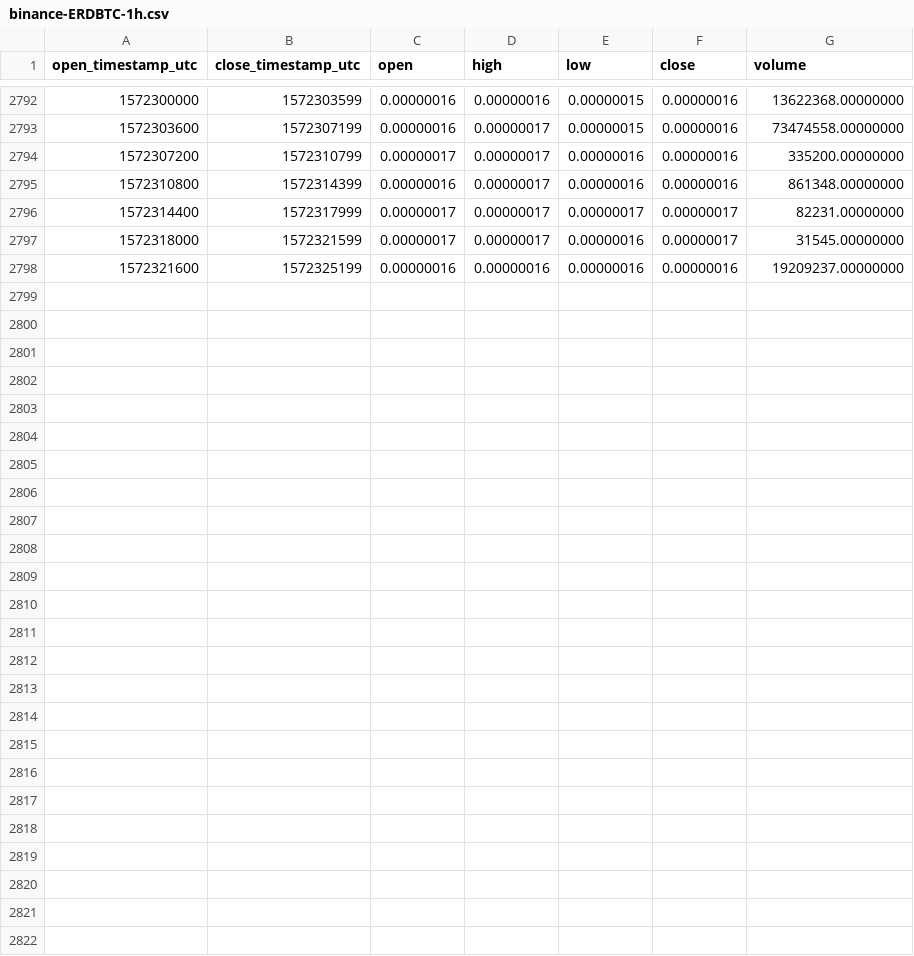
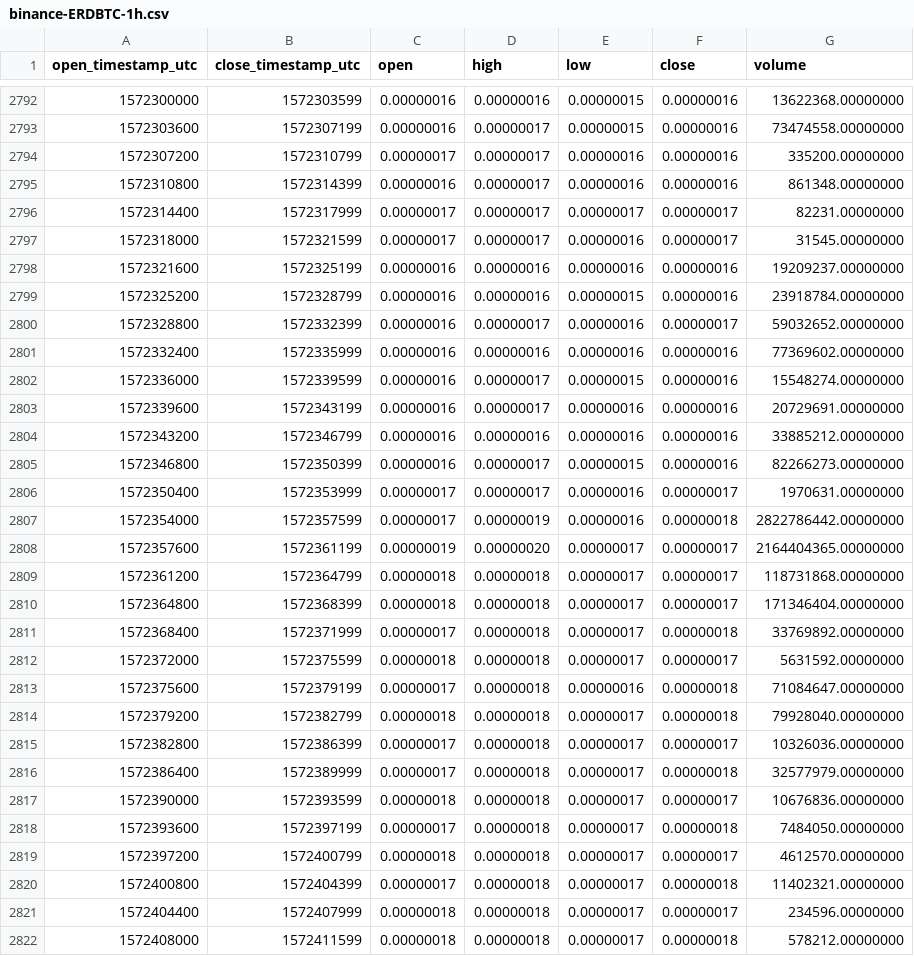
Before and after one commit to cryptobigbro/binance-ERDBTC, a CSV file: binance-ERDBTC-1h.csv, drawn as a sheet; only a part is shown, gaps mark what is left out.

Commit message:
Update OHLCV data.

```diff
--- a/binance-ERDBTC-1h.csv
+++ b/binance-ERDBTC-1h.csv
@@ -2798 +2798,25 @@ open_timestamp_utc,close_timestamp_utc,open,high,low,close,volume
 1572321600,1572325199,0.00000016,0.00000016,0.00000016,0.00000016,19209237.00000000
+1572325200,1572328799,0.00000016,0.00000016,0.00000015,0.00000016,23918784.00000000
+1572328800,1572332399,0.00000016,0.00000017,0.00000016,0.00000017,59032652.00000000
+1572332400,1572335999,0.00000016,0.00000016,0.00000016,0.00000016,77369602.00000000
+1572336000,1572339599,0.00000016,0.00000017,0.00000015,0.00000016,15548274.00000000
+1572339600,1572343199,0.00000016,0.00000017,0.00000016,0.00000016,20729691.00000000
+1572343200,1572346799,0.00000016,0.00000016,0.00000016,0.00000016,33885212.00000000
+1572346800,1572350399,0.00000016,0.00000017,0.00000015,0.00000016,82266273.00000000
+1572350400,1572353999,0.00000017,0.00000017,0.00000016,0.00000017,1970631.00000000
+1572354000,1572357599,0.00000017,0.00000019,0.00000016,0.00000018,2822786442.00000000
+1572357600,1572361199,0.00000019,0.00000020,0.00000017,0.00000017,2164404365.00000000
+1572361200,1572364799,0.00000018,0.00000018,0.00000017,0.00000017,118731868.00000000
+1572364800,1572368399,0.00000018,0.00000018,0.00000017,0.00000017,171346404.00000000
+1572368400,1572371999,0.00000017,0.00000018,0.00000017,0.00000018,33769892.00000000
+1572372000,1572375599,0.00000018,0.00000018,0.00000017,0.00000017,5631592.00000000
+1572375600,1572379199,0.00000017,0.00000018,0.00000016,0.00000018,71084647.00000000
+1572379200,1572382799,0.00000018,0.00000018,0.00000017,0.00000018,79928040.00000000
+1572382800,1572386399,0.00000017,0.00000018,0.00000017,0.00000017,10326036.00000000
+1572386400,1572389999,0.00000017,0.00000018,0.00000017,0.00000018,32577979.00000000
+1572390000,1572393599,0.00000018,0.00000018,0.00000017,0.00000017,10676836.00000000
+1572393600,1572397199,0.00000017,0.00000018,0.00000017,0.00000018,7484050.00000000
+1572397200,1572400799,0.00000018,0.00000018,0.00000017,0.00000017,4612570.00000000
+1572400800,1572404399,0.00000017,0.00000018,0.00000017,0.00000018,11402321.00000000
+1572404400,1572407999,0.00000018,0.00000018,0.00000017,0.00000017,234596.00000000
+1572408000,1572411599,0.00000018,0.00000018,0.00000017,0.00000018,578212.00000000
```
Also changed, not shown: binance-ERDBTC-1d.csv.
